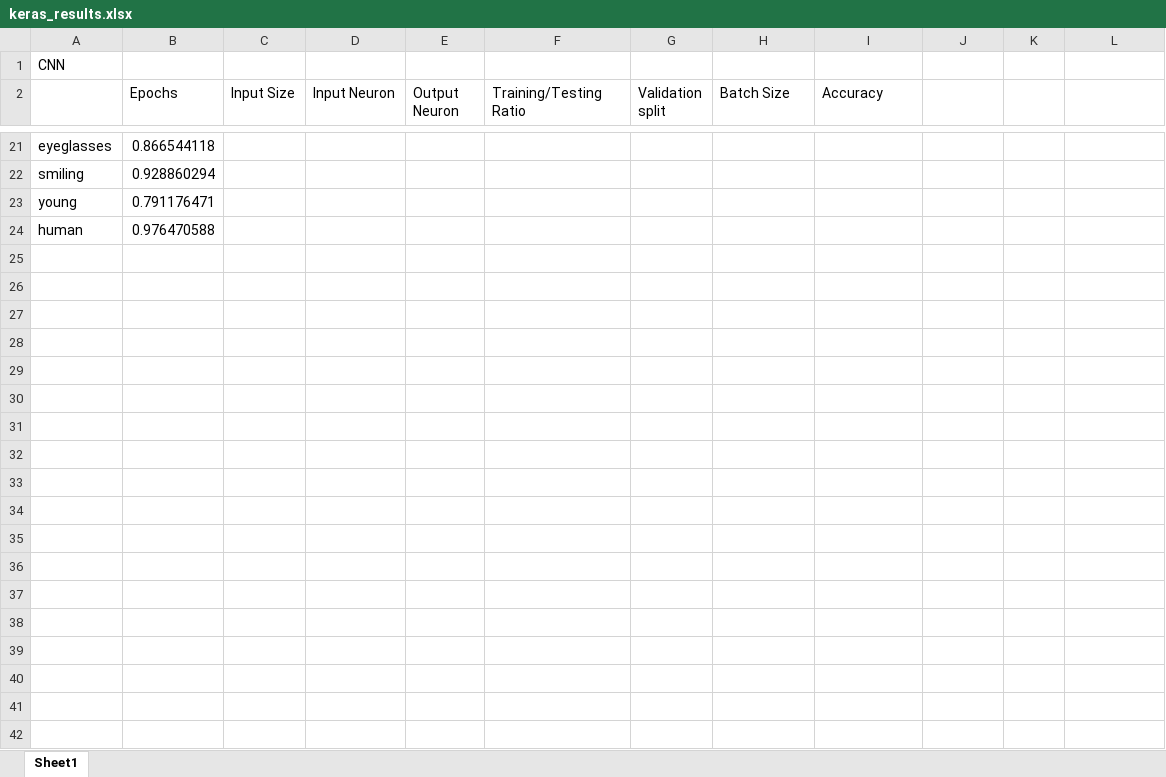
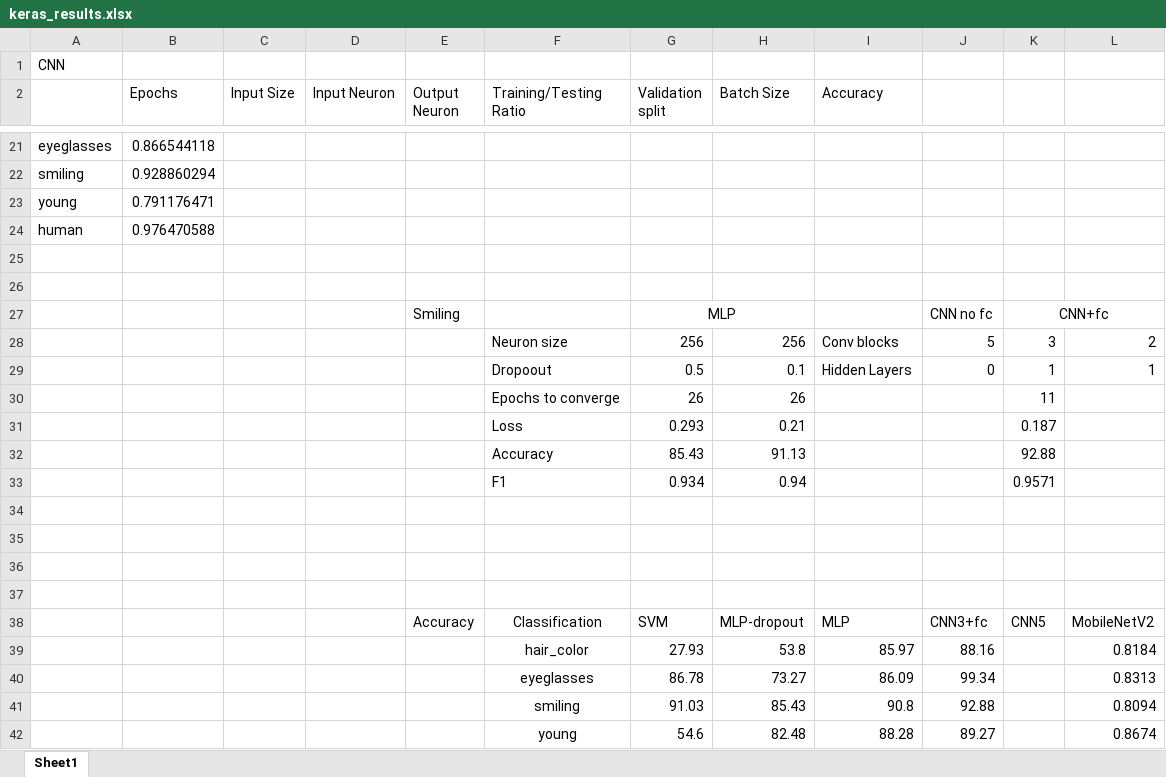
Before and after one commit to zhenghung/AMLSassignment, an Excel workbook: analysis/keras_results.xlsx, sheet Sheet1, drawn as a sheet; only a part is shown, gaps mark what is left out; values as stored, in another font and other column widths than the file's, no borders; the diff covers the shown part only; the diff names each change by its address in the sheet, - before the commit and + after, or states it on an @@ line.

Commit message:
Analysis excel file updated with the tables
Preprocess :
-Shuffle Param Added

SVM :
-GridSearch Function

CNN :
- MobileNetV2 Added
- class_weight
- f1 score
- optimizer param

```diff
--- a/analysis/keras_results.xlsx (sheet Sheet1)
+++ b/analysis/keras_results.xlsx (sheet Sheet1)
+row 25: (empty)
+row 26: (empty)
+row 27:  |  |  |  | Smiling |  | MLP |  |  | CNN no fc | CNN+fc
+row 28:  |  |  |  |  | Neuron size | 256 | 256 | Conv blocks | 5 | 3 | 2
+row 29:  |  |  |  |  | Dropoout | 0.5 | 0.1 | Hidden Layers | 0 | 1 | 1
+row 30:  |  |  |  |  | Epochs to converge | 26 | 26 |  |  | 11
+row 31:  |  |  |  |  | Loss | 0.293 | 0.21 |  |  | 0.187
+row 32:  |  |  |  |  | Accuracy | 85.43 | 91.13 |  |  | 92.88
+row 33:  |  |  |  |  | F1 | 0.934 | 0.94 |  |  | 0.9571
+row 34: (empty)
+row 35: (empty)
+row 36: (empty)
+row 37: (empty)
+row 38:  |  |  |  | Accuracy | Classification | SVM | MLP-dropout | MLP | CNN3+fc | CNN5 | MobileNetV2
+row 39:  |  |  |  |  | hair_color | 27.93 | 53.8 | 85.97 | 88.16 |  | 0.8184
+row 40:  |  |  |  |  | eyeglasses | 86.78 | 73.27 | 86.09 | 99.34 |  | 0.8313
+row 41:  |  |  |  |  | smiling | 91.03 | 85.43 | 90.8 | 92.88 |  | 0.8094
+row 42:  |  |  |  |  | young | 54.6 | 82.48 | 88.28 | 89.27 |  | 0.8674
```
Also changed, not shown: 15 added rows elsewhere in this sheet, 9 other files.
